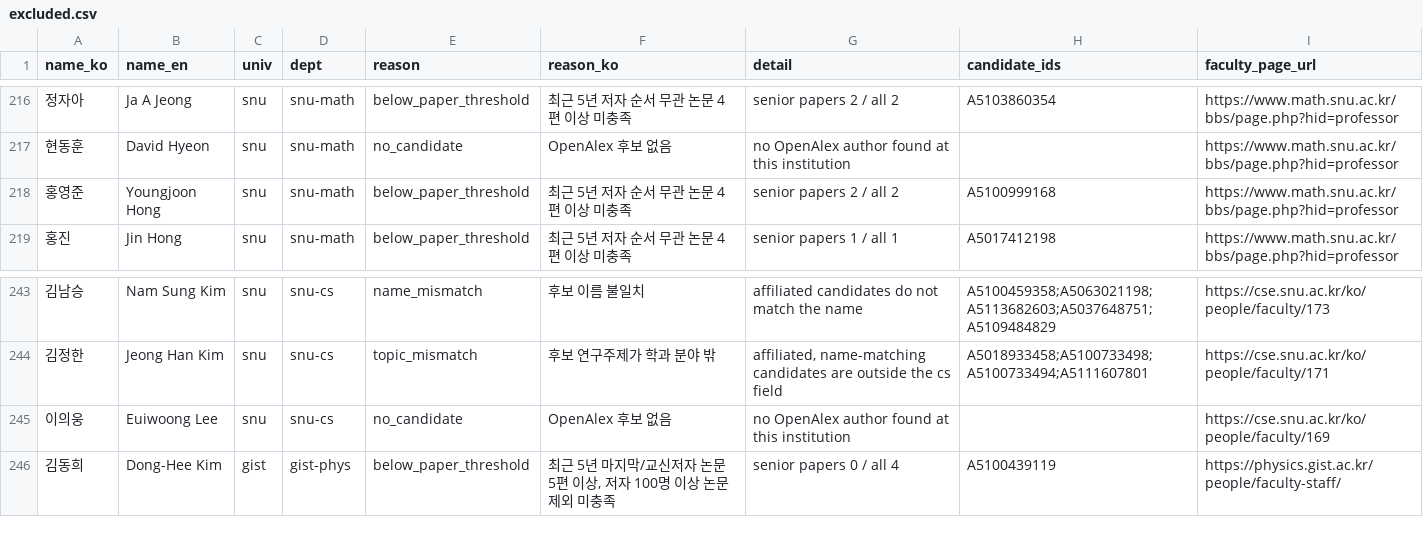
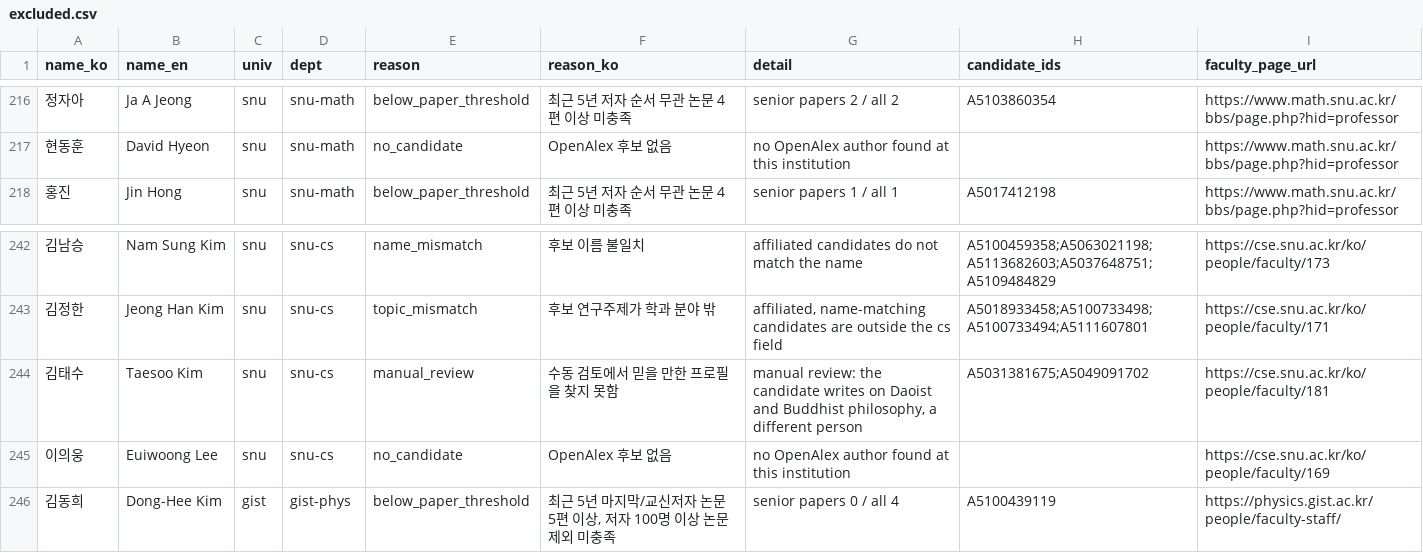
Before and after one commit to kdwtom/lab-atlas, a CSV file: pipeline/output/excluded.csv, drawn as a sheet; only a part is shown, gaps mark what is left out; removed rows and columns are numbered as before the commit, all else as after; the diff covers the shown part only; the diff names each change by its address in the sheet, - before the commit and + after, or states it on an @@ line.

```diff
--- a/pipeline/output/excluded.csv
+++ b/pipeline/output/excluded.csv
-row 218: 홍영준 | Youngjoon Hong | snu | snu-math | below_paper_threshold | 최근 5년 저자 순서 무관 논문 4편 이상 미충족 | senior papers 2 / all 2 | A5100999168 | https://www.math.snu.ac.kr/bbs/page.php?hid=professor
+row 244: 김태수 | Taesoo Kim | snu | snu-cs | manual_review | 수동 검토에서 믿을 만한 프로필을 찾지 못함 | manual review: the candidate writes on Daoist and Buddhist philosophy, a different person | A5031381675;A5049091702 | https://cse.snu.ac.kr/ko/people/faculty/181
```
Also changed, not shown: 4 added rows, 4 removed rows and 8 edited cells elsewhere in this file, 52 other files.
